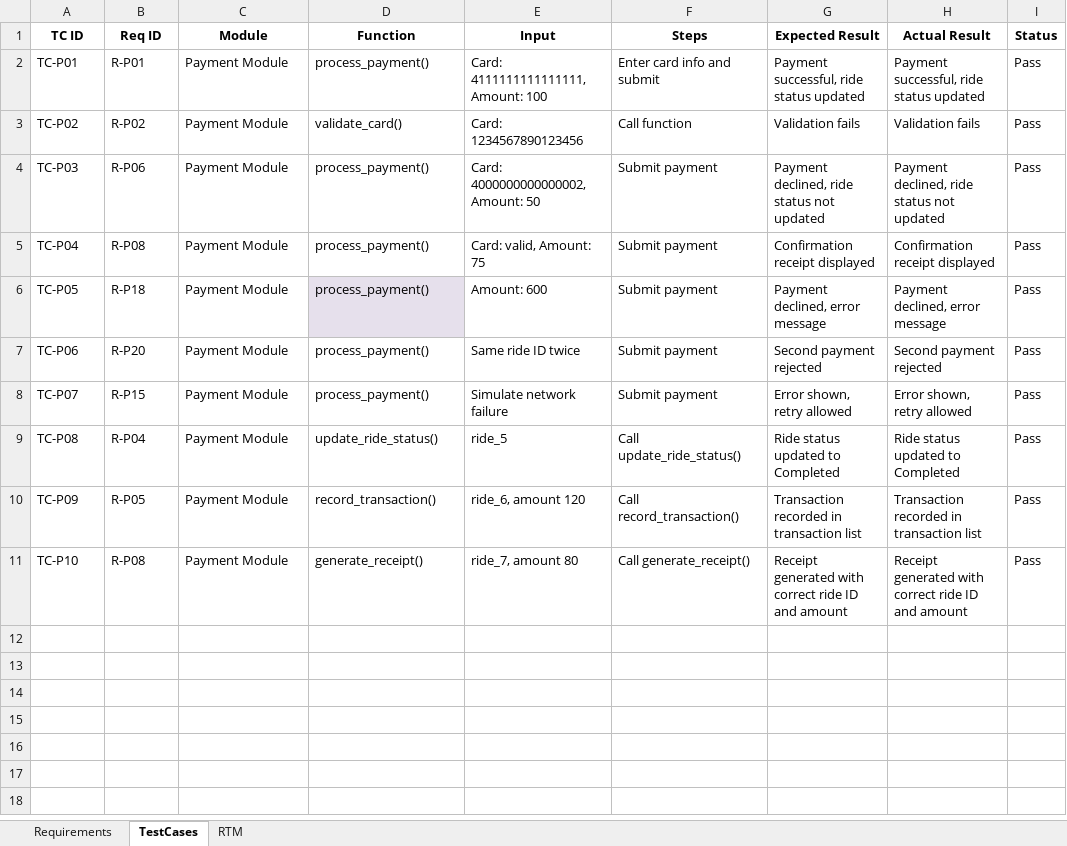
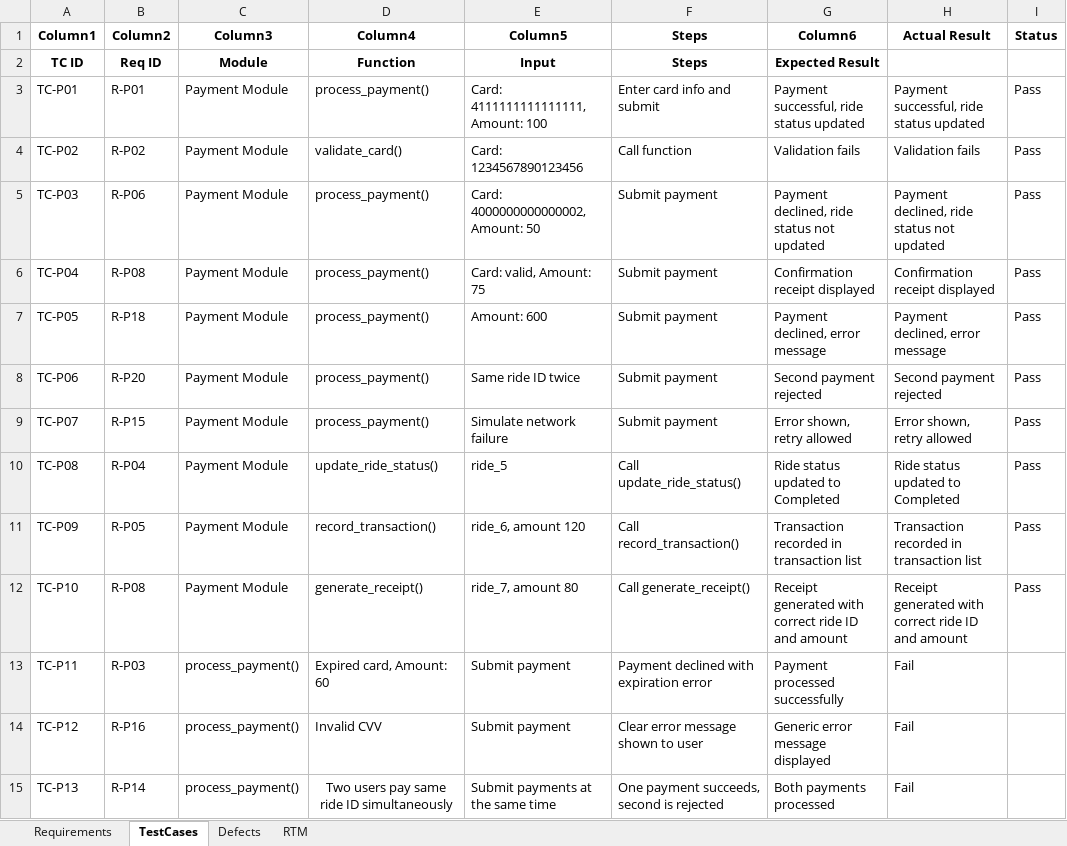
Before and after one commit to EmanEbrahim-137/Uber_mini_testing, an Excel workbook: payment_module/Payment_Module_Testing.xlsx, sheet TestCases, drawn as a sheet; values as stored, in another font and other column widths than the file's, no borders; table styles not drawn; addresses are those after the commit; the diff names each change by its address in the sheet, - before the commit and + after, or states it on an @@ line.

Commit message:
test

```diff
--- a/payment_module/Payment_Module_Testing.xlsx (sheet TestCases)
+++ b/payment_module/Payment_Module_Testing.xlsx (sheet TestCases)
+sheet tab: Defects
+row 1: Column1 | Column2 | Column3 | Column4 | Column5 | Steps | Column6 | Actual Result | Status
-H2: Actual Result
+H2: (empty)
-I2: Status
+I2: (empty)
-D7 fill: #E6E0EC
+D7 fill: none
+row 13: TC-P11 | R-P03 | process_payment() | Expired card, Amount: 60 | Submit payment | Payment declined with expiration error | Payment processed successfully | Fail
+row 14: TC-P12 | R-P16 | process_payment() | Invalid CVV | Submit payment | Clear error message shown to user | Generic error message displayed | Fail
+row 15: TC-P13 | R-P14 | process_payment() | Two users pay same ride ID simultaneously | Submit payments at the same time | One payment succeeds, second is rejected | Both payments processed | Fail
```
Also changed, not shown: 2 other files.
